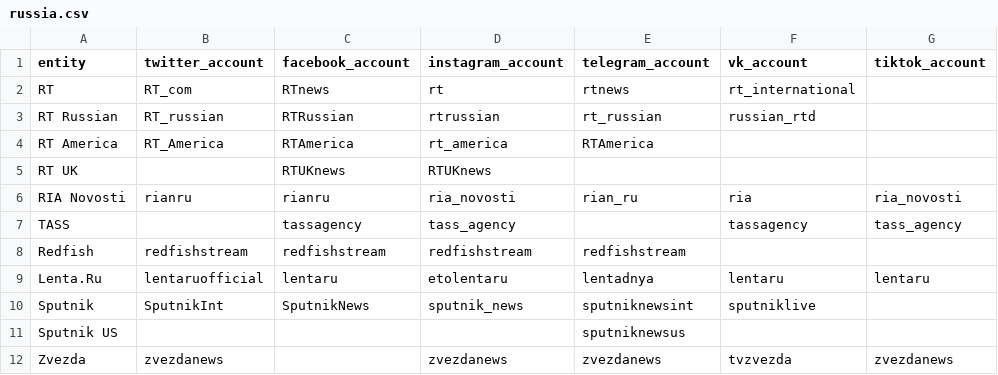
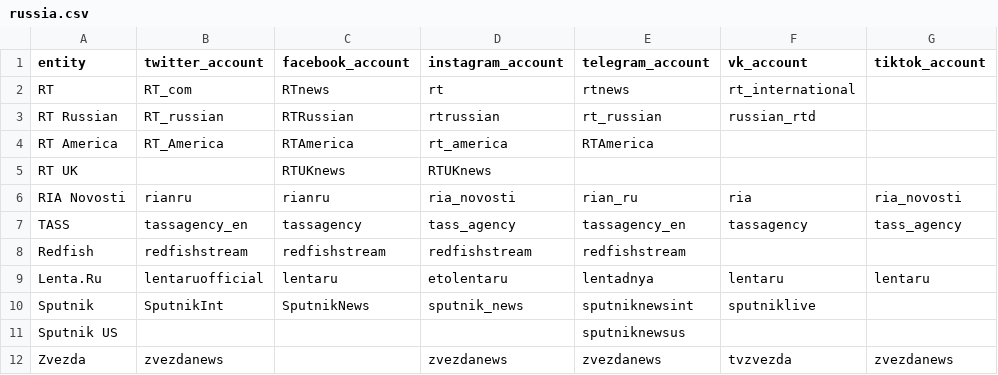
Before and after one commit to keelerh/state-controlled-media, a CSV file: russia.csv, drawn as a sheet; only a part is shown; the diff names each change by its address in the sheet, - before the commit and + after, or states it on an @@ line.

Commit message:
Update russia.csv

```diff
--- a/russia.csv
+++ b/russia.csv
-B7 (twitter_account): (empty)
+B7 (twitter_account): tassagency_en
-E7 (telegram_account): (empty)
+E7 (telegram_account): tassagency_en
```
